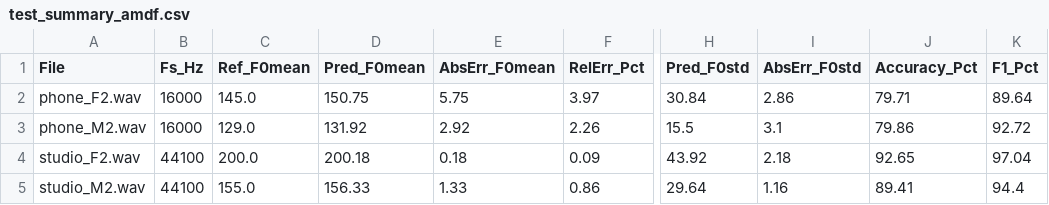
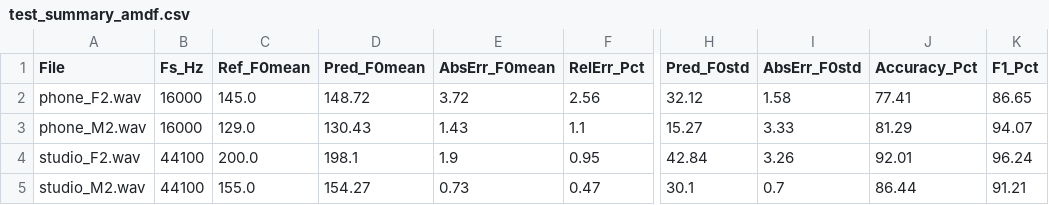
Before and after one commit to CuongBien/FAC, a CSV file: outputs/reports/test_summary_amdf.csv, drawn as a sheet; only a part is shown, gaps mark what is left out; the diff names each change by its address in the sheet, - before the commit and + after, or states it on an @@ line.

Commit message:
docs: add detailed side-by-side comparison tables with F0-std metrics for enhanced models

```diff
--- a/outputs/reports/test_summary_amdf.csv
+++ b/outputs/reports/test_summary_amdf.csv
-D2 (Pred_F0mean): 150.75
+D2 (Pred_F0mean): 148.72
-E2 (AbsErr_F0mean): 5.75
+E2 (AbsErr_F0mean): 3.72
-F2 (RelErr_Pct): 3.97
+F2 (RelErr_Pct): 2.56
-H2 (Pred_F0std): 30.84
+H2 (Pred_F0std): 32.12
-I2 (AbsErr_F0std): 2.86
+I2 (AbsErr_F0std): 1.58
-J2 (Accuracy_Pct): 79.71
+J2 (Accuracy_Pct): 77.41
-K2 (F1_Pct): 89.64
+K2 (F1_Pct): 86.65
-D3 (Pred_F0mean): 131.92
+D3 (Pred_F0mean): 130.43
-E3 (AbsErr_F0mean): 2.92
+E3 (AbsErr_F0mean): 1.43
-F3 (RelErr_Pct): 2.26
+F3 (RelErr_Pct): 1.1
-H3 (Pred_F0std): 15.5
+H3 (Pred_F0std): 15.27
-I3 (AbsErr_F0std): 3.1
+I3 (AbsErr_F0std): 3.33
-J3 (Accuracy_Pct): 79.86
+J3 (Accuracy_Pct): 81.29
-K3 (F1_Pct): 92.72
+K3 (F1_Pct): 94.07
-D4 (Pred_F0mean): 200.18
+D4 (Pred_F0mean): 198.1
-E4 (AbsErr_F0mean): 0.18
+E4 (AbsErr_F0mean): 1.9
-F4 (RelErr_Pct): 0.09
+F4 (RelErr_Pct): 0.95
-H4 (Pred_F0std): 43.92
+H4 (Pred_F0std): 42.84
-I4 (AbsErr_F0std): 2.18
+I4 (AbsErr_F0std): 3.26
-J4 (Accuracy_Pct): 92.65
+J4 (Accuracy_Pct): 92.01
-K4 (F1_Pct): 97.04
+K4 (F1_Pct): 96.24
-D5 (Pred_F0mean): 156.33
+D5 (Pred_F0mean): 154.27
-E5 (AbsErr_F0mean): 1.33
+E5 (AbsErr_F0mean): 0.73
-F5 (RelErr_Pct): 0.86
+F5 (RelErr_Pct): 0.47
-H5 (Pred_F0std): 29.64
+H5 (Pred_F0std): 30.1
-I5 (AbsErr_F0std): 1.16
+I5 (AbsErr_F0std): 0.7
-J5 (Accuracy_Pct): 89.41
+J5 (Accuracy_Pct): 86.44
-K5 (F1_Pct): 94.4
+K5 (F1_Pct): 91.21
```
Also changed, not shown: outputs/reports/test_summary.csv, 8 other files.
